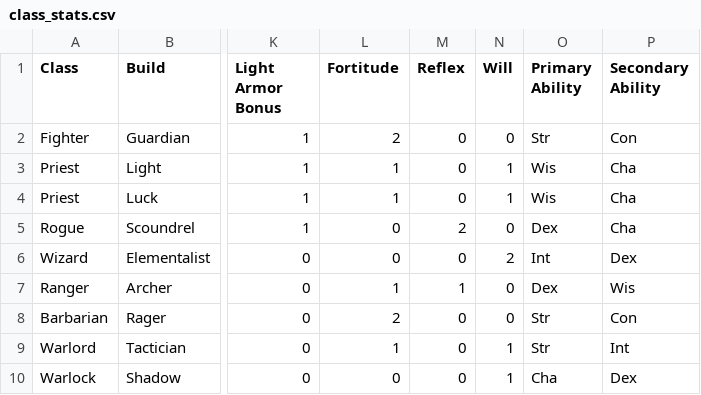
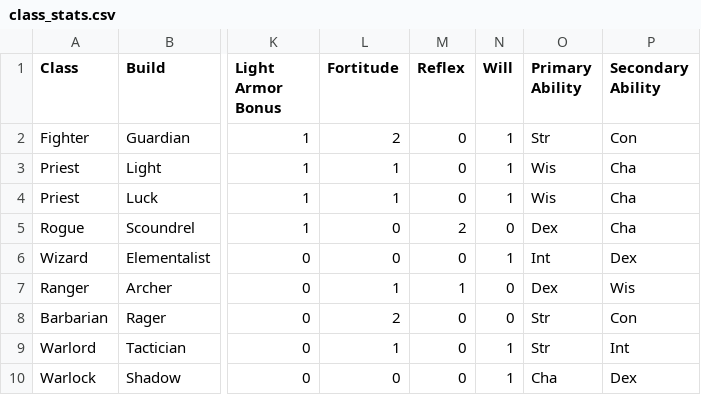
Before and after one commit to capelastegui/sfrpg, a CSV file: inst/raw/character_creation/class_stats.csv, drawn as a sheet; only a part is shown, gaps mark what is left out; the diff names each change by its address in the sheet, - before the commit and + after, or states it on an @@ line.

```diff
--- a/inst/raw/character_creation/class_stats.csv
+++ b/inst/raw/character_creation/class_stats.csv
-N2 (Will): 0
+N2 (Will): 1
-N6 (Will): 2
+N6 (Will): 1
```
Also changed, not shown: inst/raw/character_creation/features.csv, inst/raw/character_creation/powers.csv.
